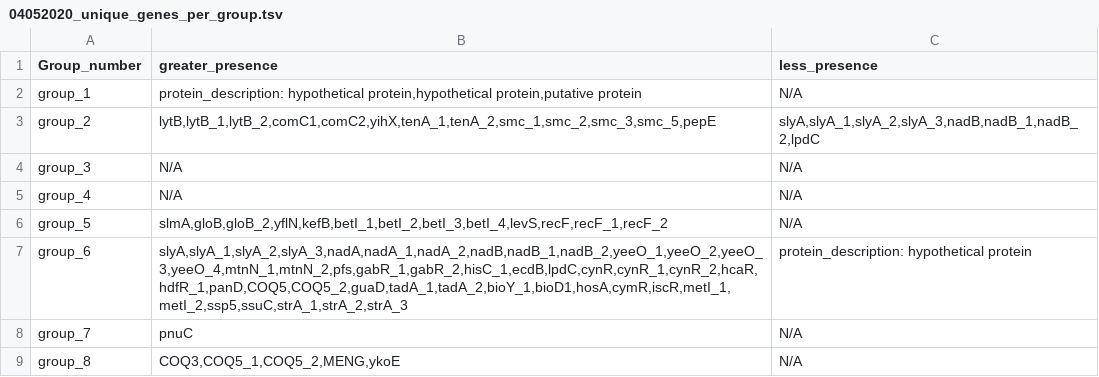
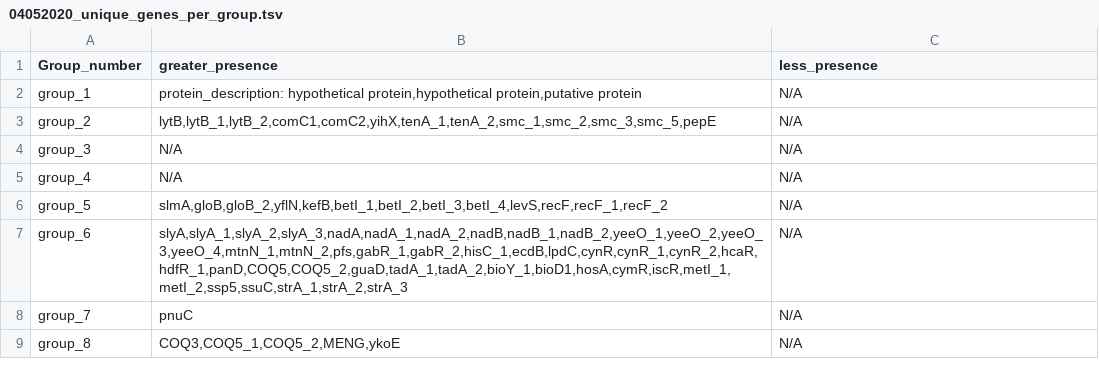
Before and after one commit to danielriosgarza/strepto_phylogenomics, a TSV file: files/04052020_unique_genes_per_group.tsv, drawn as a sheet.

```diff
--- a/files/04052020_unique_genes_per_group.tsv
+++ b/files/04052020_unique_genes_per_group.tsv
@@ -2,3 +2,3 @@ Group_number	greater_presence	less_presence
 group_1	protein_description: hypothetical protein,hypothetical protein,putative protein	N/A
-group_2	lytB,lytB_1,lytB_2,comC1,comC2,yihX,tenA_1,tenA_2,smc_1,smc_2,smc_3,smc_5,pepE	slyA,slyA_1,slyA_2,slyA_3,nadB,nadB_1,nadB_2,lpdC
+group_2	lytB,lytB_1,lytB_2,comC1,comC2,yihX,tenA_1,tenA_2,smc_1,smc_2,smc_3,smc_5,pepE	N/A
 group_3	N/A	N/A
@@ -6,3 +6,3 @@ group_4	N/A	N/A
 group_5	slmA,gloB,gloB_2,yflN,kefB,betI_1,betI_2,betI_3,betI_4,levS,recF,recF_1,recF_2	N/A
-group_6	slyA,slyA_1,slyA_2,slyA_3,nadA,nadA_1,nadA_2,nadB,nadB_1,nadB_2,yeeO_1,yeeO_2,yeeO_3,yeeO_4,mtnN_1,mtnN_2,pfs,gabR_1,gabR_2,hisC_1,ecdB,lpdC,cynR,cynR_1,cynR_2,hcaR,hdfR_1,panD,COQ5,COQ5_2,guaD,tadA_1,tadA_2,bioY_1,bioD1,hosA,cymR,iscR,metI_1,metI_2,ssp5,ssuC,strA_1,strA_2,strA_3	protein_description: hypothetical protein
+group_6	slyA,slyA_1,slyA_2,slyA_3,nadA,nadA_1,nadA_2,nadB,nadB_1,nadB_2,yeeO_1,yeeO_2,yeeO_3,yeeO_4,mtnN_1,mtnN_2,pfs,gabR_1,gabR_2,hisC_1,ecdB,lpdC,cynR,cynR_1,cynR_2,hcaR,hdfR_1,panD,COQ5,COQ5_2,guaD,tadA_1,tadA_2,bioY_1,bioD1,hosA,cymR,iscR,metI_1,metI_2,ssp5,ssuC,strA_1,strA_2,strA_3	N/A
 group_7	pnuC	N/A
```
Also changed, not shown: files/04052020_summary_groups.tsv, 1 other file.
